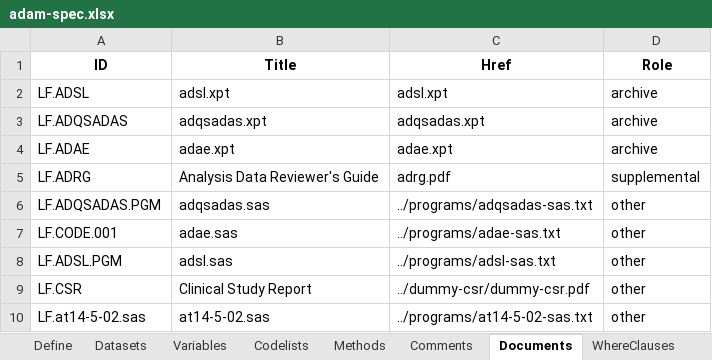
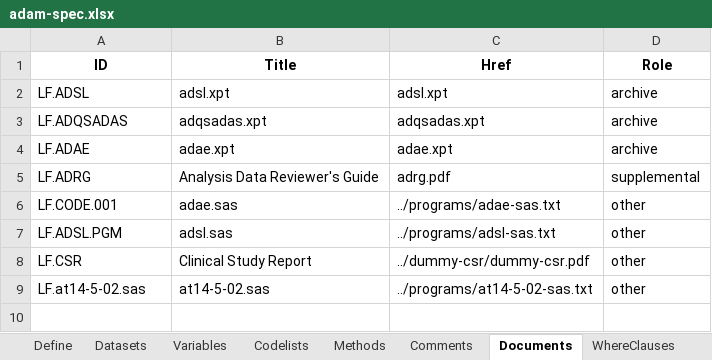
Before and after one commit to vthanik/artoo, an Excel workbook: inst/extdata/adam-spec.xlsx, sheet Documents, drawn as a sheet; values as stored, in another font and other column widths than the file's, no borders; the diff names each change by its address in the sheet, - before the commit and + after, or states it on an @@ line.

```diff
--- a/inst/extdata/adam-spec.xlsx (sheet Documents)
+++ b/inst/extdata/adam-spec.xlsx (sheet Documents)
-row 6: LF.ADQSADAS.PGM | adqsadas.sas | ../programs/adqsadas-sas.txt | other
```
Also changed, not shown: sheet Codelists, sheet Methods, sheet Comments, inst/extdata/sdtm-spec.xlsx, 19 other files.
